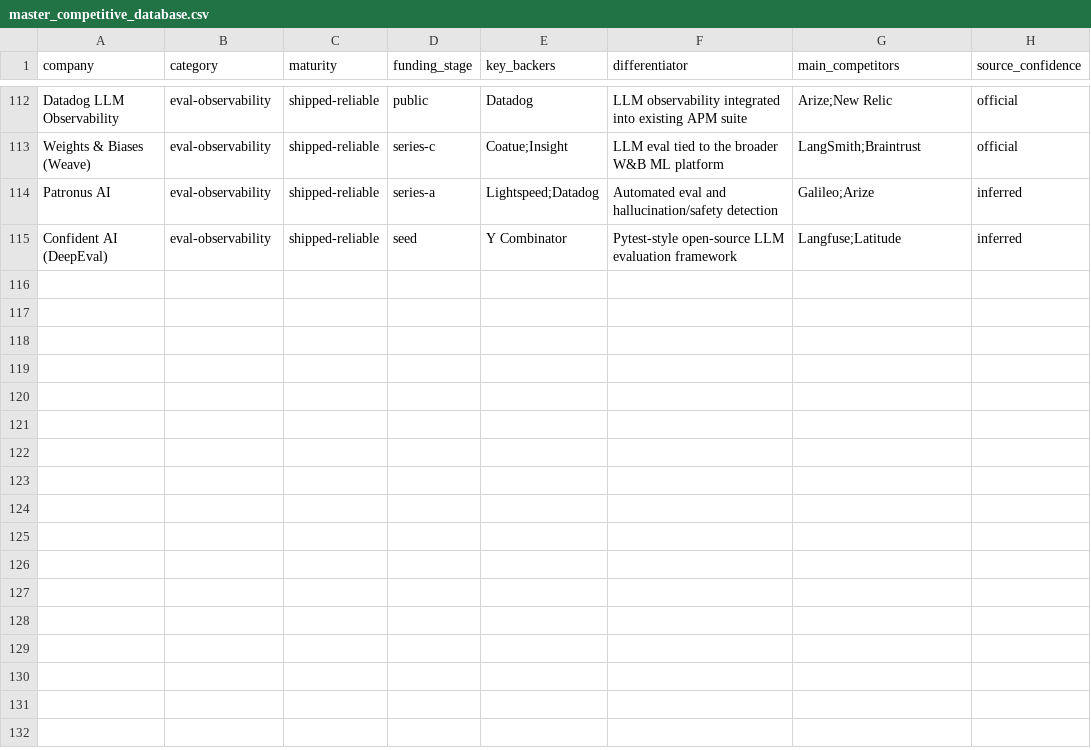
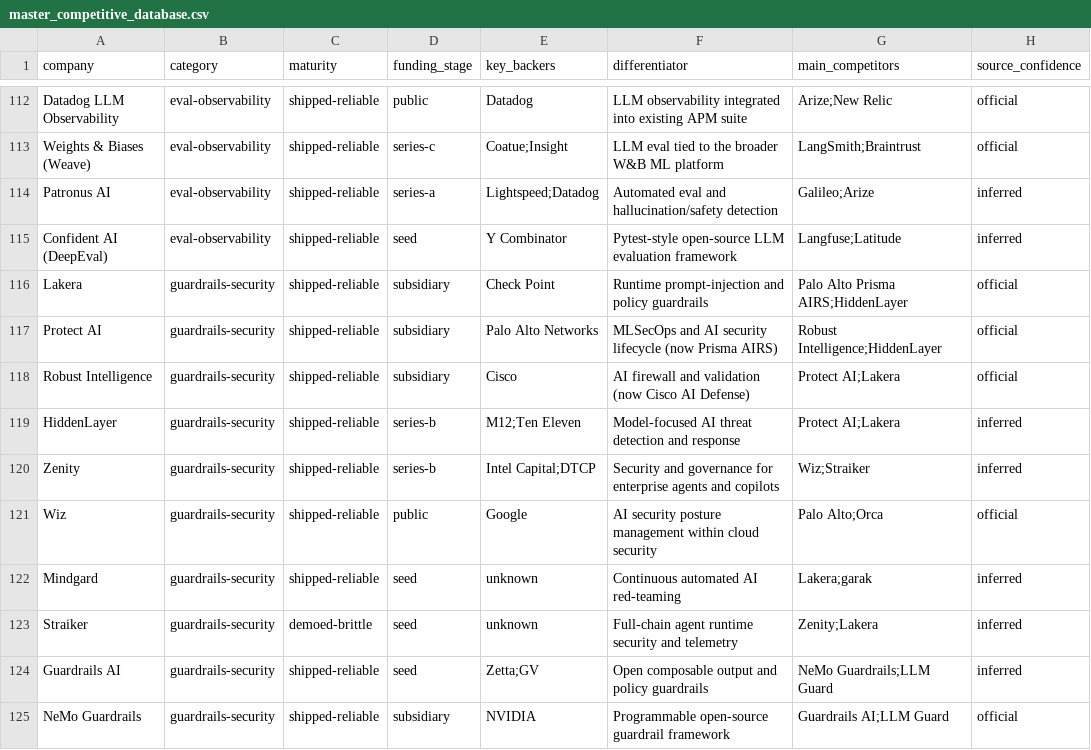
Before and after one commit to FrankHuang94/ai_agent_tech_claude, a CSV file: assets/data/master_competitive_database.csv, drawn as a sheet; only a part is shown, gaps mark what is left out; the diff names each change by its address in the sheet, - before the commit and + after, or states it on an @@ line.

```diff
--- a/assets/data/master_competitive_database.csv
+++ b/assets/data/master_competitive_database.csv
+row 116: Lakera | guardrails-security | shipped-reliable | subsidiary | Check Point | Runtime prompt-injection and policy guardrails | Palo Alto Prisma AIRS;HiddenLayer | official
+row 117: Protect AI | guardrails-security | shipped-reliable | subsidiary | Palo Alto Networks | MLSecOps and AI security lifecycle (now Prisma AIRS) | Robust Intelligence;HiddenLayer | official
+row 118: Robust Intelligence | guardrails-security | shipped-reliable | subsidiary | Cisco | AI firewall and validation (now Cisco AI Defense) | Protect AI;Lakera | official
+row 119: HiddenLayer | guardrails-security | shipped-reliable | series-b | M12;Ten Eleven | Model-focused AI threat detection and response | Protect AI;Lakera | inferred
+row 120: Zenity | guardrails-security | shipped-reliable | series-b | Intel Capital;DTCP | Security and governance for enterprise agents and copilots | Wiz;Straiker | inferred
+row 121: Wiz | guardrails-security | shipped-reliable | public | Google | AI security posture management within cloud security | Palo Alto;Orca | official
+row 122: Mindgard | guardrails-security | shipped-reliable | seed | unknown | Continuous automated AI red-teaming | Lakera;garak | inferred
+row 123: Straiker | guardrails-security | demoed-brittle | seed | unknown | Full-chain agent runtime security and telemetry | Zenity;Lakera | inferred
+row 124: Guardrails AI | guardrails-security | shipped-reliable | seed | Zetta;GV | Open composable output and policy guardrails | NeMo Guardrails;LLM Guard | inferred
+row 125: NeMo Guardrails | guardrails-security | shipped-reliable | subsidiary | NVIDIA | Programmable open-source guardrail framework | Guardrails AI;LLM Guard | official
```
Also changed, not shown: 6 other files.
